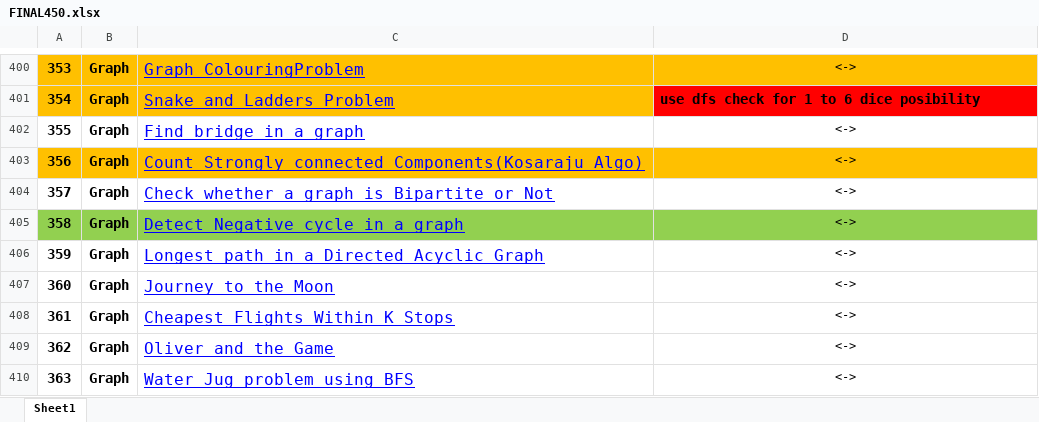
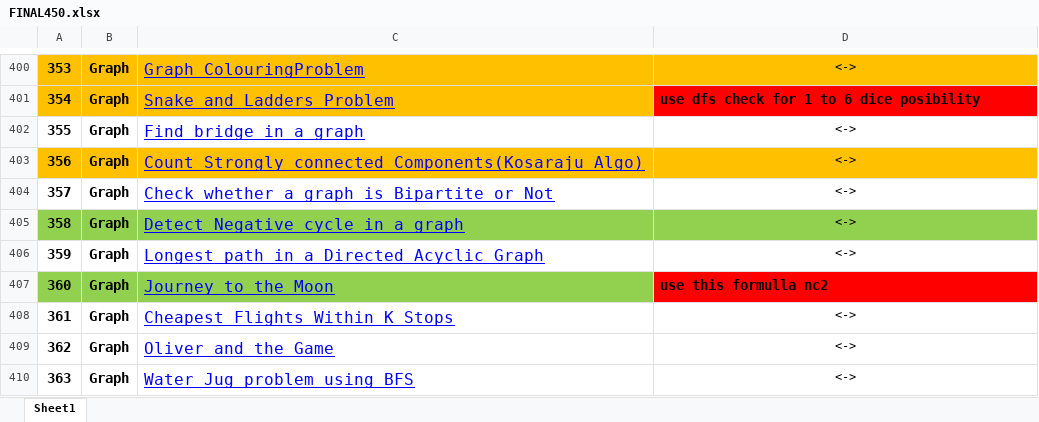
Before and after one commit to pranjal9424/DP, an Excel workbook: FINAL450.xlsx, sheet Sheet1, drawn as a sheet; only a part is shown, gaps mark what is left out; values as stored, in another font and other column widths than the file's, no borders; the diff names each change by its address in the sheet, - before the commit and + after, or states it on an @@ line.

```diff
--- a/FINAL450.xlsx (sheet Sheet1)
+++ b/FINAL450.xlsx (sheet Sheet1)
-A407:C407 fill: none
+A407:C407 fill: #92D050
-D407: <->
+D407: use this formulla nc2
@@ D407 fill: none → #FF0000, bold: off → on, text size: larger, alignment: center → left @@
```
Also changed, not shown: 1 other file.
